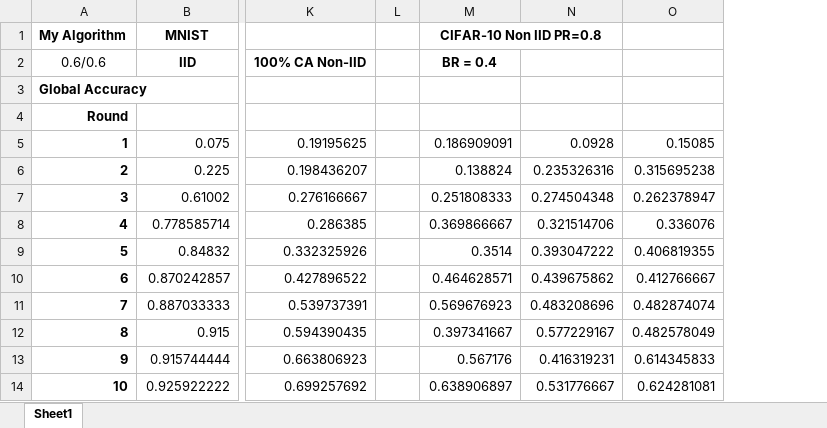
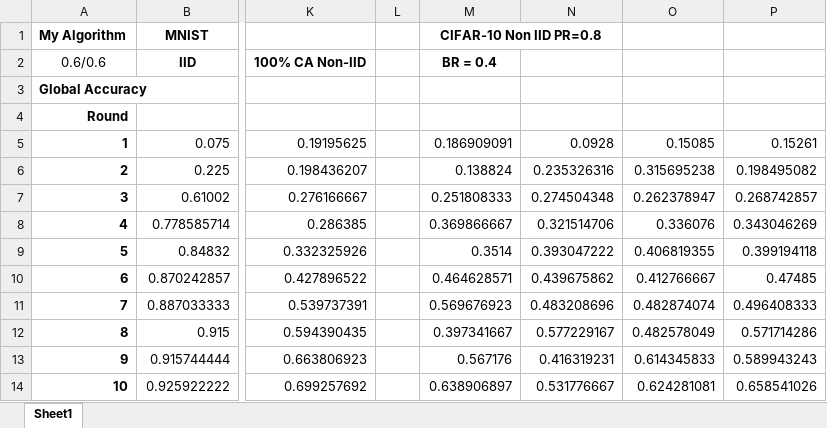
Before and after one commit to Ashley0909/Recover_FedAssets, an Excel workbook: Results.xlsx, sheet Sheet1, drawn as a sheet; only a part is shown, gaps mark what is left out; values as stored, in another font and other column widths than the file's, no borders; the diff names each change by its address in the sheet, - before the commit and + after, or states it on an @@ line.

Commit message:
Share result

```diff
--- a/Results.xlsx (sheet Sheet1)
+++ b/Results.xlsx (sheet Sheet1)
+column P, rows 5-14: 0.15261 | 0.198495082 | 0.268742857 | 0.343046269 | 0.399194118 | 0.47485 | 0.496408333 | 0.571714286 | 0.589943243 | 0.658541026
```
